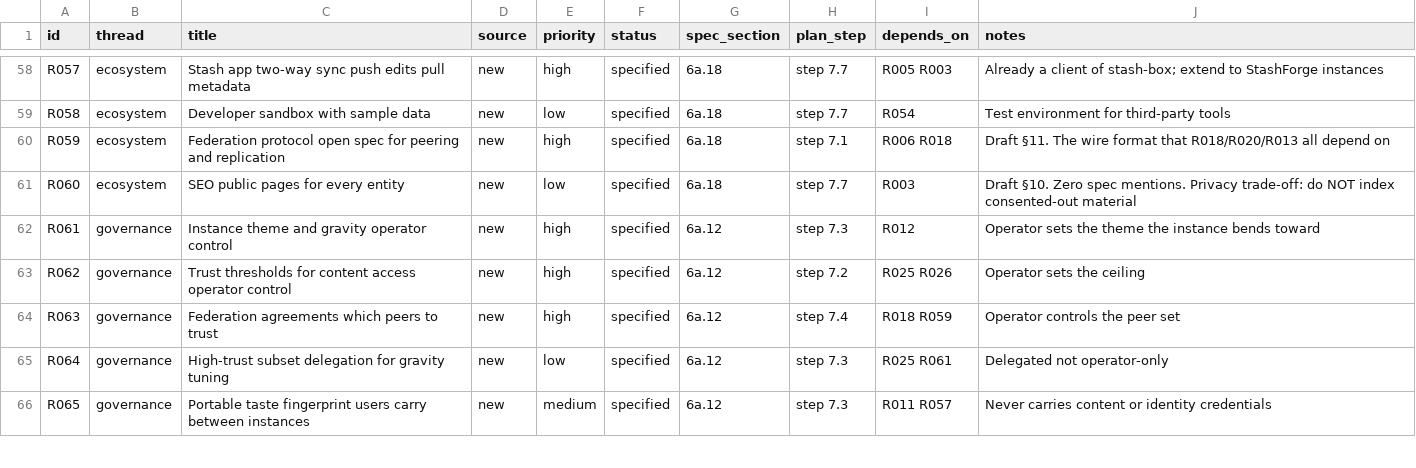
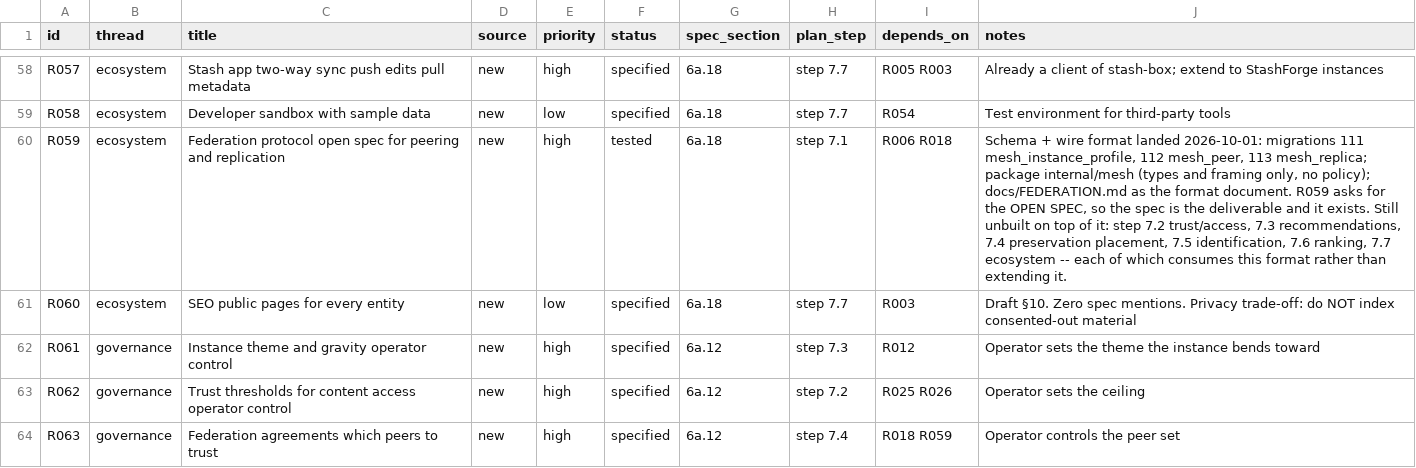
Before and after one commit to 8ullyMaguire/stash, a CSV file: docs/requirements.csv, drawn as a sheet; only a part is shown, gaps mark what is left out; the shorter side is filled out with more unchanged rows; the diff names each change by its address in the sheet, - before the commit and + after, or states it on an @@ line.

Commit message:
docs(requirements): R059 -> tested; the open spec is the deliverable
R059 is 'Federation protocol open spec for peering and replication'. The spec is
the thing asked for, and docs/FEDERATION.md plus internal/mesh now are it --
which is a defensible reading of 'open spec', not a stretch: steps 7.3-7.7
consume the format rather than extend it, so the format was complete before they
started.

Not 'shipped', and the note says why: steps 7.2 (trust/access), 7.3
(recommendations), 7.4 (preservation placement), 7.5 (identification), 7.6
(ranking) and 7.7 (ecosystem) are all still unbuilt on top of it.

C4 still fails, correctly -- m7* requires M7 done, and that is one step of
twelve. The tag goes on when the milestone is.

```diff
--- a/docs/requirements.csv
+++ b/docs/requirements.csv
-F60 (status): specified
+F60 (status): tested
-J60 (notes): Draft §11. The wire format that R018/R020/R013 all depend on
+J60 (notes): Schema + wire format landed 2026-10-01: migrations 111 mesh_instance_profile, 112 mesh_peer, 113 mesh_replica; package internal/mesh (types and framing only, no policy); docs/FEDERATION.md as the format document. R059 asks for the OPEN SPEC, so the spec is the deliverable and it exists. Still unbuilt on top of it: step 7.2 trust/access, 7.3 recommendations, 7.4 preservation placement, 7.5 identification, 7.6 ranking, 7.7 ecosystem -- each of which consumes this format rather than extending it.
```
